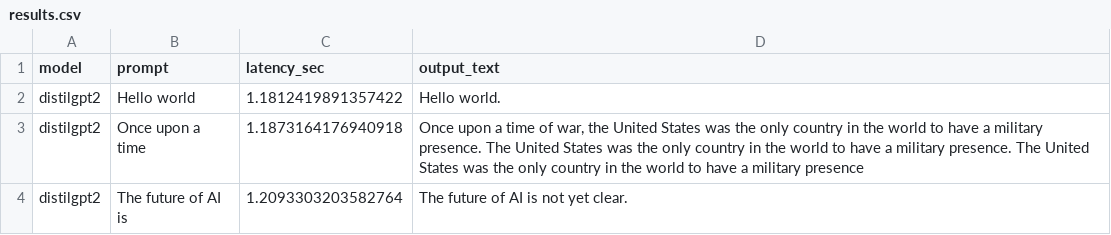
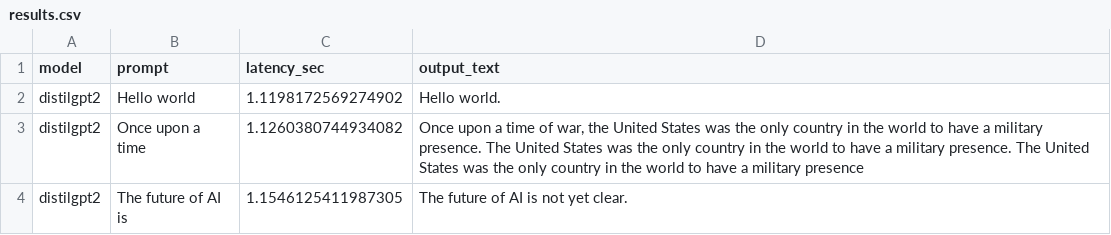
Before and after one commit to kkmedlin/llm_inference_openshift, a CSV file: benchmarks/results.csv, drawn as a sheet.

```diff
--- a/benchmarks/results.csv
+++ b/benchmarks/results.csv
@@ -1,99 +1,4 @@
 model,prompt,latency_sec,output_text
-distilgpt2,Hello world,1.1812419891357422,"Hello world.
-
-
-
-
-
-
-
-
-
-
-
-
-
-
-
-
-
-
-
-
-
-
-
-
-
-
-
-
-
-
-
-
-
-
-
-
-
-
-
-
-
-
-
-
-
-
-
-
-"
-distilgpt2,Once upon a time,1.1873164176940918,"Once upon a time of war, the United States was the only country in the world to have a military presence. The United States was the only country in the world to have a military presence. The United States was the only country in the world to have a military presence"
-distilgpt2,The future of AI is,1.2093303203582764,"The future of AI is not yet clear.
-
-
-
-
-
-
-
-
-
-
-
-
-
-
-
-
-
-
-
-
-
-
-
-
-
-
-
-
-
-
-
-
-
-
-
-
-
-
-
-
-
-
-
-
-
-"
+distilgpt2,Hello world,1.1198172569274902,Hello world.
+distilgpt2,Once upon a time,1.1260380744934082,"Once upon a time of war, the United States was the only country in the world to have a military presence. The United States was the only country in the world to have a military presence. The United States was the only country in the world to have a military presence"
+distilgpt2,The future of AI is,1.1546125411987305,The future of AI is not yet clear.
```
Also changed, not shown: 6 other files.
